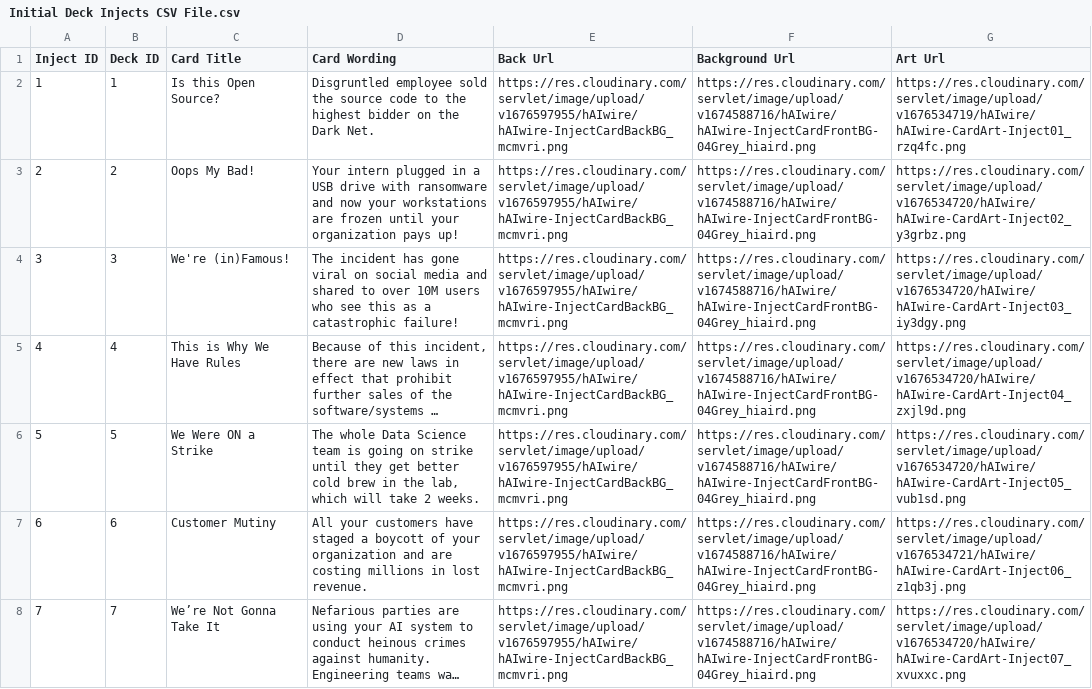
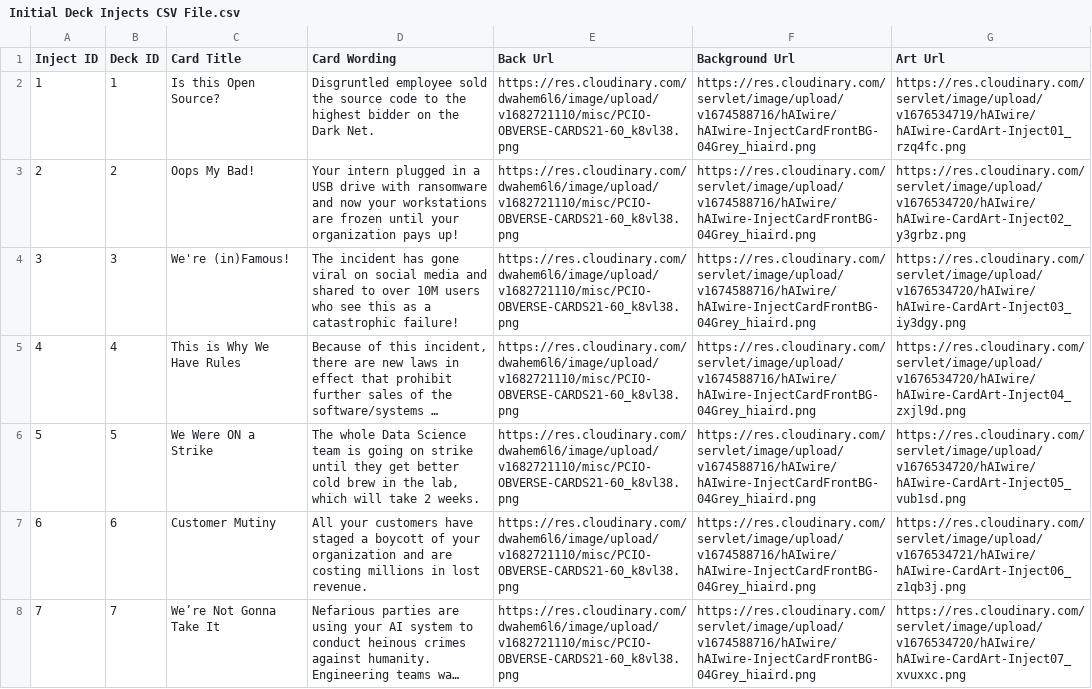
Before and after one commit to IQTLabs/hAIwire, a CSV file: decks/base/Initial Deck Injects CSV File.csv, drawn as a sheet; only a part is shown; long unchanged cells end in …; the diff covers the shown part only; the diff names each change by its address in the sheet, - before the commit and + after, or states it on an @@ line.

Commit message:
:art: update inject obverses

```diff
--- a/decks/base/Initial Deck Injects CSV File.csv
+++ b/decks/base/Initial Deck Injects CSV File.csv
-E2:E8 (Back Url): https://res.cloudinary.com/servlet/image/upload/v1676597955/hAIwire/hAIwire-InjectCardBackBG_mcmvri.png
+E2:E8 (Back Url): https://res.cloudinary.com/dwahem6l6/image/upload/v1682721110/misc/PCIO-OBVERSE-CARDS21-60_k8vl38.png
```
Also changed, not shown: 33 edited cells elsewhere in this file.
